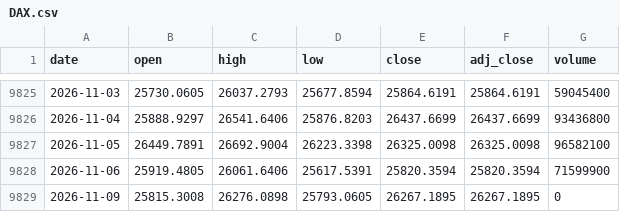
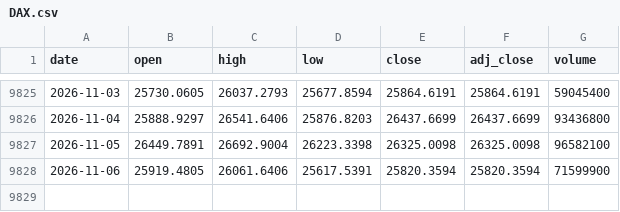
Before and after one commit to Rookiedevv/investe, a CSV file: data/prices/DAX.csv, drawn as a sheet; only a part is shown, gaps mark what is left out; the diff names each change by its address in the sheet, - before the commit and + after, or states it on an @@ line.

```diff
--- a/data/prices/DAX.csv
+++ b/data/prices/DAX.csv
-row 9829: 2026-11-09 | 25815.3008 | 26276.0898 | 25793.0605 | 26267.1895 | 26267.1895 | 0
```
Also changed, not shown: data/prices/ALR.csv, data/prices/BNP.csv, 22 other files.
